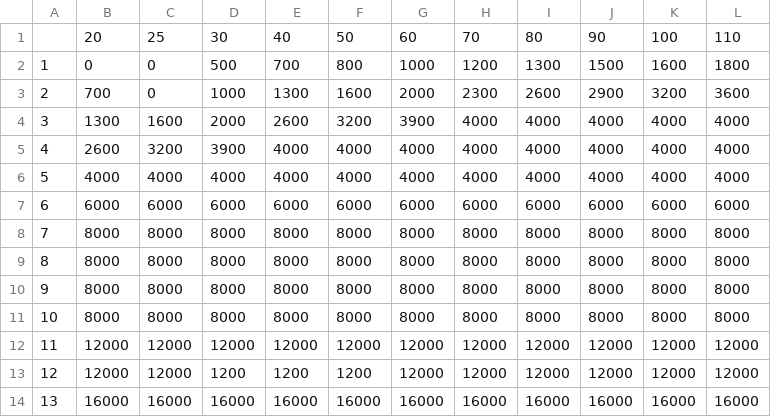
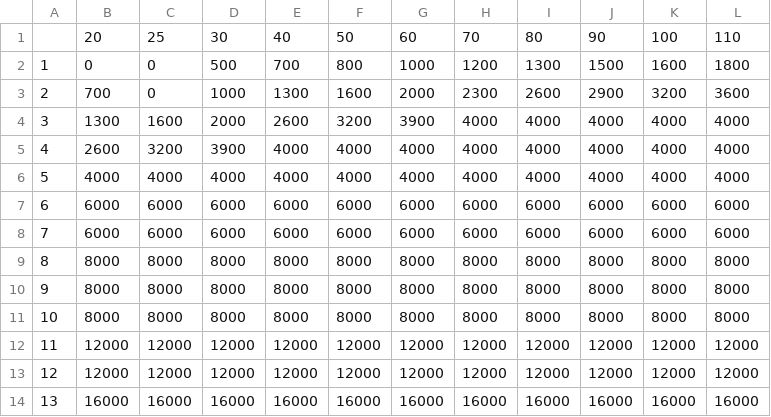
Before and after one commit to shunsock/streamlit_app, a CSV file: data/ko_tumo_for_oya.csv, drawn as a sheet.

```diff
--- a/data/ko_tumo_for_oya.csv
+++ b/data/ko_tumo_for_oya.csv
@@ -7,3 +7,3 @@
 6,6000,6000,6000,6000,6000,6000,6000,6000,6000,6000,6000
-7,8000,8000,8000,8000,8000,8000,8000,8000,8000,8000,8000
+7,6000,6000,6000,6000,6000,6000,6000,6000,6000,6000,6000
 8,8000,8000,8000,8000,8000,8000,8000,8000,8000,8000,8000
@@ -12,3 +12,3 @@
 11,12000,12000,12000,12000,12000,12000,12000,12000,12000,12000,12000
-12,12000,12000,1200,1200,1200,12000,12000,12000,12000,12000,12000
+12,12000,12000,12000,12000,12000,12000,12000,12000,12000,12000,12000
 13,16000,16000,16000,16000,16000,16000,16000,16000,16000,16000,16000
```
Also changed, not shown: data/ko_ron.csv, 4 other files.
